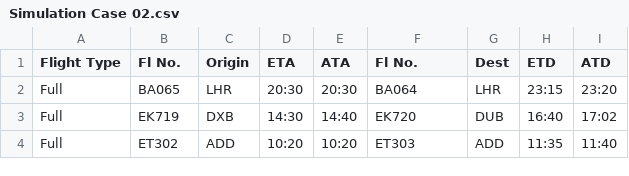
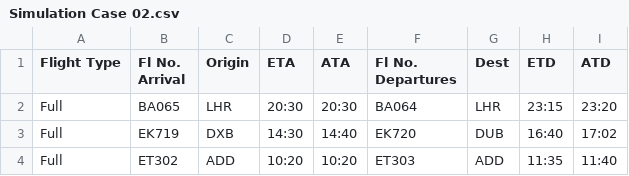
Before and after one commit to DBdiego/OperationsOptimization, a CSV file: csv_data_appendices/Simulation Case 02.csv, drawn as a sheet; only a part is shown.

```diff
--- a/csv_data_appendices/Simulation Case 02.csv
+++ b/csv_data_appendices/Simulation Case 02.csv
@@ -1,2 +1,2 @@
-Flight Type,Fl No.,Origin,ETA,ATA,Fl No.,Dest,ETD,ATD
+Flight Type,Fl No. Arrival,Origin,ETA,ATA,Fl No. Departures,Dest,ETD,ATD
 Full,BA065,LHR,20:30,20:30,BA064,LHR,23:15,23:20
```
Also changed, not shown: csv_data_appendices/Simulation Case 03.csv, csv_data_appendices/Simulation Case 04.csv, 12 other files.
